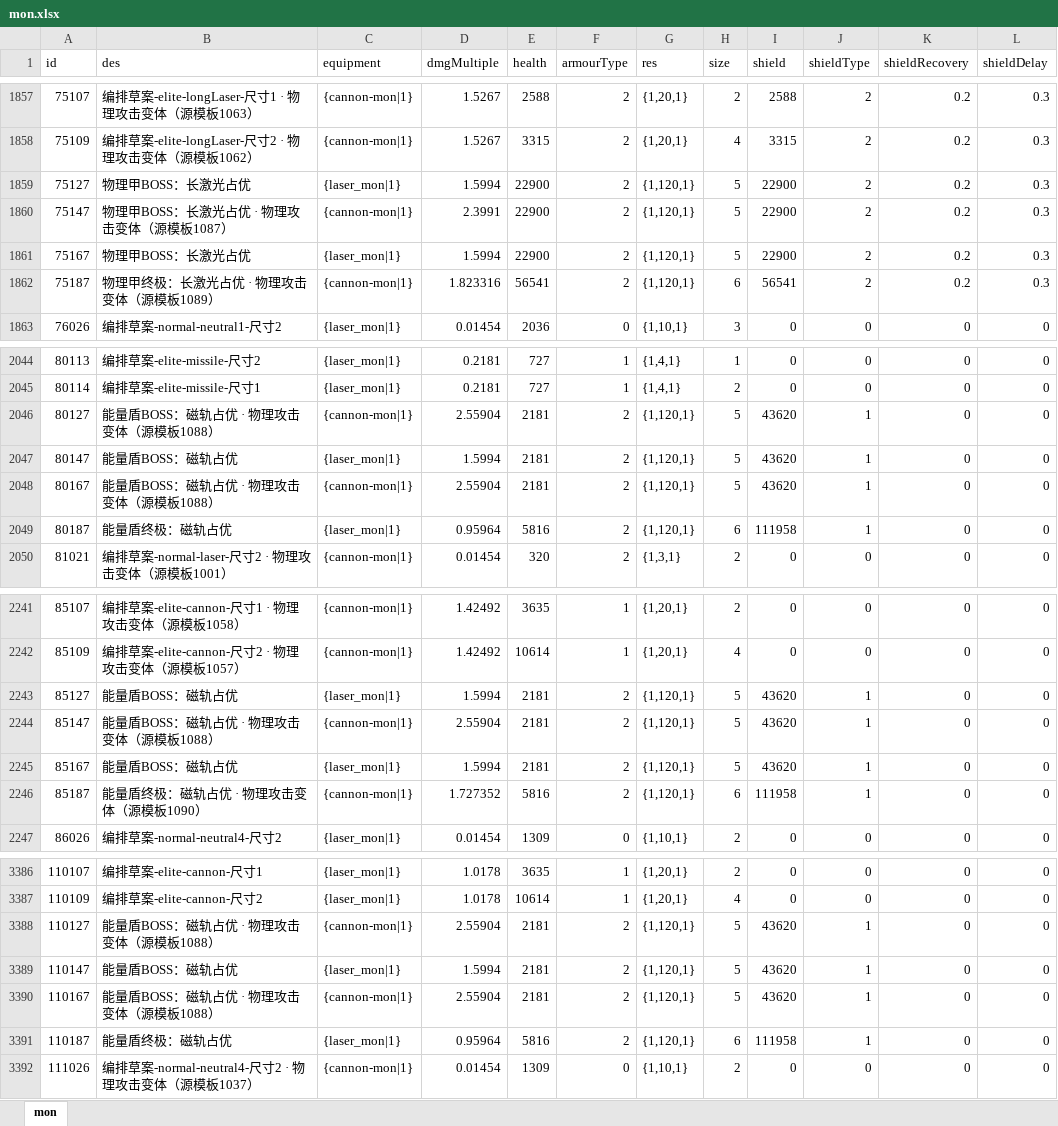
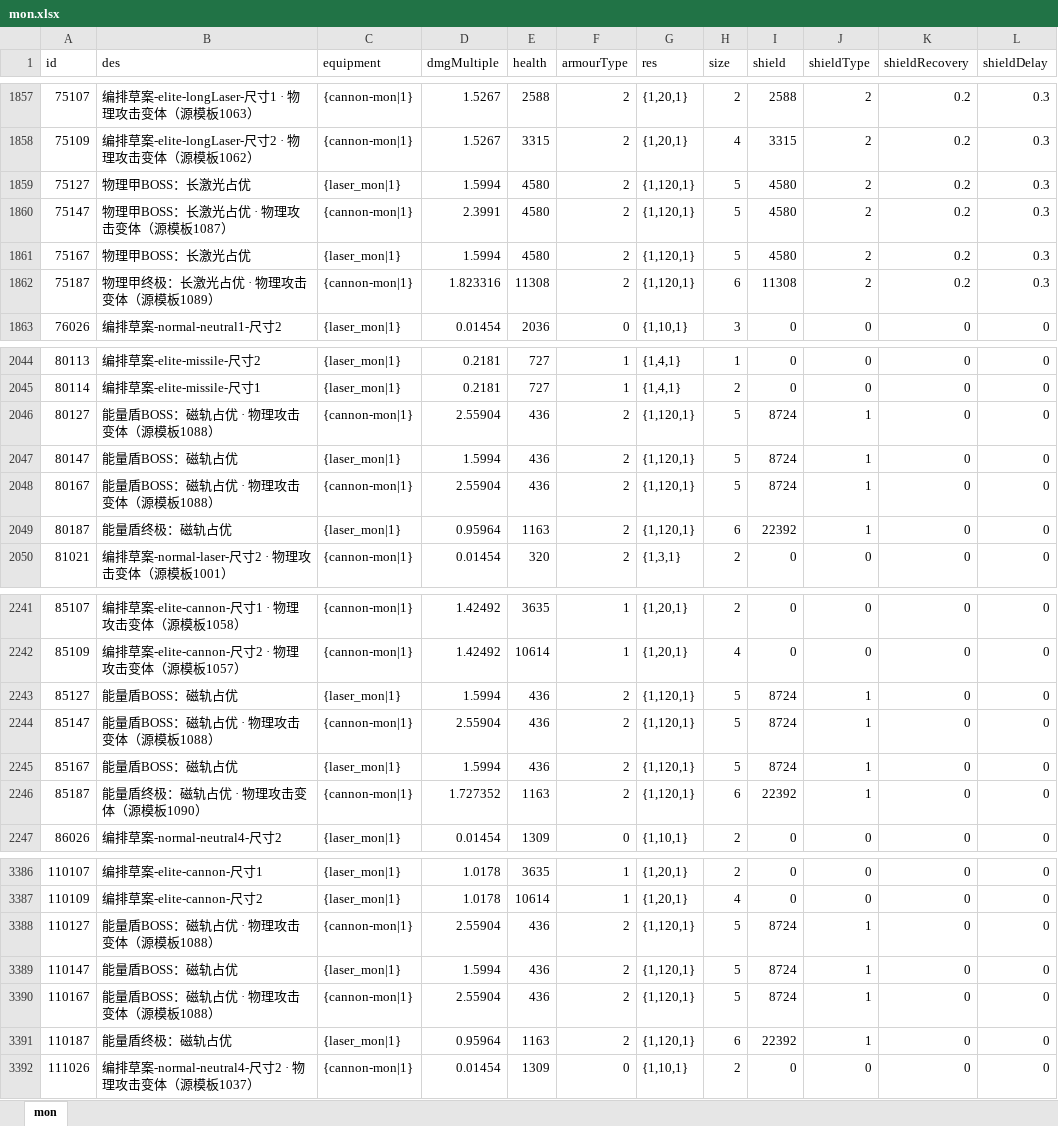
Before and after one commit to rlmclmc2-boop/space_idle, an Excel workbook: space-battleship/config_excel/mon.xlsx, sheet mon, drawn as a sheet; only a part is shown, gaps mark what is left out; values as stored, in another font and other column widths than the file's, no borders; the diff covers the shown part only; the diff names each change by its address in the sheet, - before the commit and + after, or states it on an @@ line.

```diff
--- a/space-battleship/config_excel/mon.xlsx (sheet mon)
+++ b/space-battleship/config_excel/mon.xlsx (sheet mon)
-E1859:E1861 (health): 22900
+E1859:E1861 (health): 4580
-I1859:I1861 (shield): 22900
+I1859:I1861 (shield): 4580
-E1862 (health): 56541
+E1862 (health): 11308
-I1862 (shield): 56541
+I1862 (shield): 11308
-E2046:E2048 (health): 2181
+E2046:E2048 (health): 436
-I2046:I2048 (shield): 43620
+I2046:I2048 (shield): 8724
-E2049 (health): 5816
+E2049 (health): 1163
-I2049 (shield): 111958
+I2049 (shield): 22392
-E2243:E2245 (health): 2181
+E2243:E2245 (health): 436
-I2243:I2245 (shield): 43620
+I2243:I2245 (shield): 8724
-E2246 (health): 5816
+E2246 (health): 1163
-I2246 (shield): 111958
+I2246 (shield): 22392
-E3388:E3390 (health): 2181
+E3388:E3390 (health): 436
-I3388:I3390 (shield): 43620
+I3388:I3390 (shield): 8724
-E3391 (health): 5816
+E3391 (health): 1163
-I3391 (shield): 111958
+I3391 (shield): 22392
```
Also changed, not shown: 339 edited cells elsewhere in this sheet, space-battleship/config_excel/level.xlsx, space-battleship/config_excel/monGroup.xlsx, 3 other files.
